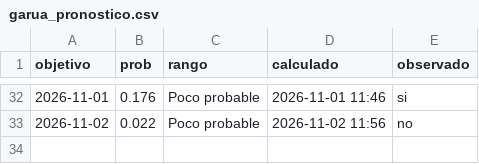
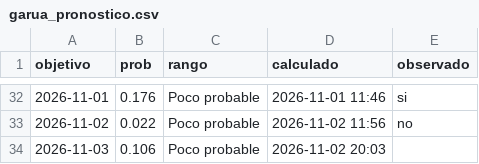
Before and after one commit to rodrigo51200-tech/monitor-fen, a CSV file: historial/garua_pronostico.csv, drawn as a sheet; only a part is shown, gaps mark what is left out; the diff names each change by its address in the sheet, - before the commit and + after, or states it on an @@ line.

```diff
--- a/historial/garua_pronostico.csv
+++ b/historial/garua_pronostico.csv
+row 34: 2026-11-03 | 0.106 | Poco probable | 2026-11-02 20:03
```
Also changed, not shown: historial/clima_tiendas.csv, historial/enfen.csv, 5 other files.
